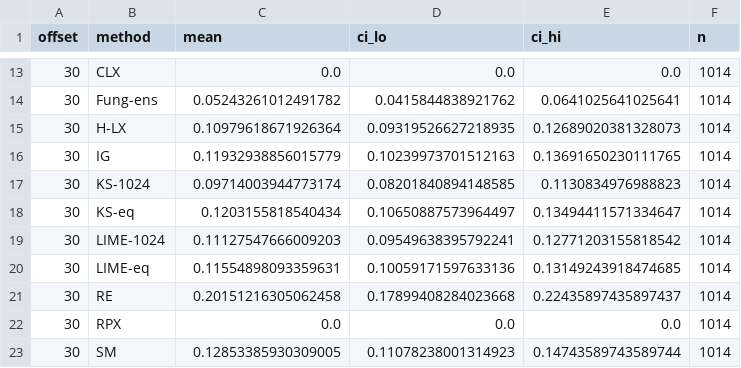
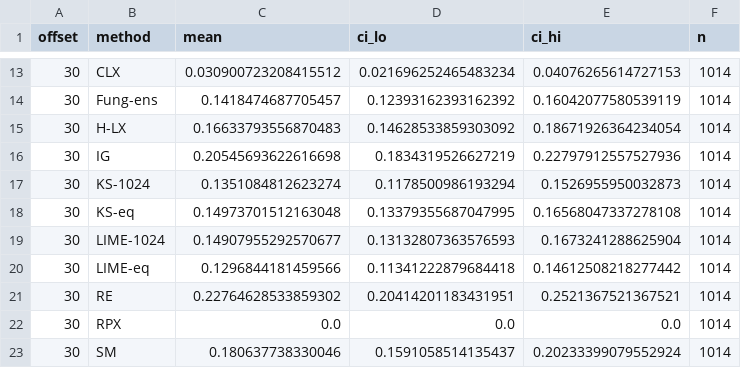
Before and after one commit to mazharulmd/XAI-CPS, a CSV file: results/tables/tag_hr1_sim.csv, drawn as a sheet; only a part is shown, gaps mark what is left out; the diff covers the shown part only.

```diff
--- a/results/tables/tag_hr1_sim.csv
+++ b/results/tables/tag_hr1_sim.csv
@@ -13,11 +13,11 @@ offset,method,mean,ci_lo,ci_hi,n
-30,CLX,0.0,0.0,0.0,1014
-30,Fung-ens,0.05243261012491782,0.0415844838921762,0.0641025641025641,1014
-30,H-LX,0.10979618671926364,0.09319526627218935,0.12689020381328073,1014
-30,IG,0.11932938856015779,0.10239973701512163,0.13691650230111765,1014
-30,KS-1024,0.09714003944773174,0.08201840894148585,0.1130834976988823,1014
-30,KS-eq,0.1203155818540434,0.10650887573964497,0.13494411571334647,1014
-30,LIME-1024,0.11127547666009203,0.09549638395792241,0.12771203155818542,1014
-30,LIME-eq,0.11554898093359631,0.10059171597633136,0.13149243918474685,1014
-30,RE,0.20151216305062458,0.17899408284023668,0.22435897435897437,1014
+30,CLX,0.030900723208415512,0.021696252465483234,0.04076265614727153,1014
+30,Fung-ens,0.1418474687705457,0.12393162393162392,0.16042077580539119,1014
+30,H-LX,0.16633793556870483,0.14628533859303092,0.18671926364234054,1014
+30,IG,0.20545693622616698,0.1834319526627219,0.22797912557527936,1014
+30,KS-1024,0.1351084812623274,0.1178500986193294,0.1526955950032873,1014
+30,KS-eq,0.14973701512163048,0.13379355687047995,0.16568047337278108,1014
+30,LIME-1024,0.14907955292570677,0.13132807363576593,0.1673241288625904,1014
+30,LIME-eq,0.1296844181459566,0.11341222879684418,0.14612508218277442,1014
+30,RE,0.22764628533859302,0.20414201183431951,0.2521367521367521,1014
 30,RPX,0.0,0.0,0.0,1014
-30,SM,0.12853385930309005,0.11078238001314923,0.14743589743589744,1014
+30,SM,0.180637738330046,0.1591058514135437,0.20233399079552924,1014
```
Also changed, not shown: 90 edited cells elsewhere in this file, results/tables/tag_hr3_sim.csv, results/tables/tag_hr5_sim.csv, 22 other files.
